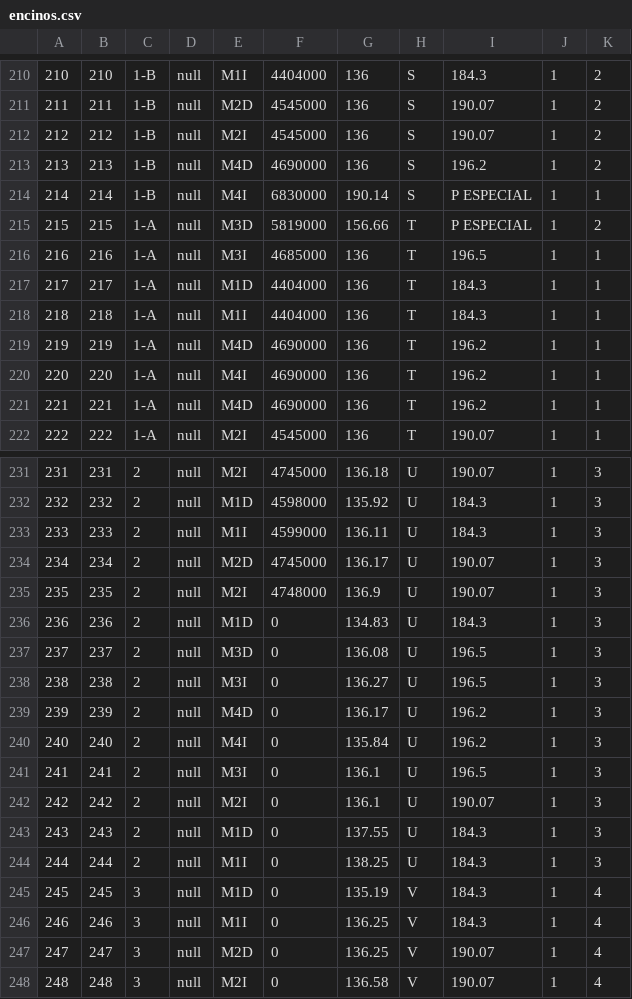
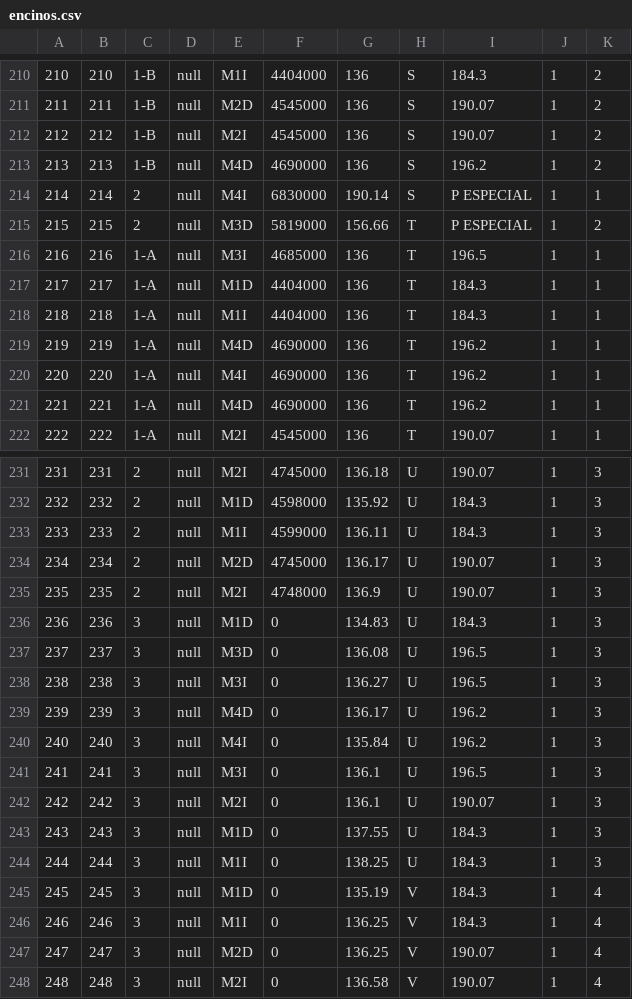
Before and after one commit to AxelLunaB/ListCreator, a CSV file: src/database/csv/encinos.csv, drawn as a sheet; only a part is shown, gaps mark what is left out.

```diff
--- a/src/database/csv/encinos.csv
+++ b/src/database/csv/encinos.csv
@@ -213,4 +213,4 @@
 213,213,1-B,null,M4D,4690000,136,S,196.2,1,2
-214,214,1-B,null,M4I,6830000,190.14,S,P ESPECIAL,1,1
-215,215,1-A,null,M3D,5819000,156.66,T,P ESPECIAL,1,2
+214,214,2,null,M4I,6830000,190.14,S,P ESPECIAL,1,1
+215,215,2,null,M3D,5819000,156.66,T,P ESPECIAL,1,2
 216,216,1-A,null,M3I,4685000,136,T,196.5,1,1
@@ -235,11 +235,11 @@
 235,235,2,null,M2I,4748000,136.9,U,190.07,1,3
-236,236,2,null,M1D,0,134.83,U,184.3,1,3
-237,237,2,null,M3D,0,136.08,U,196.5,1,3
-238,238,2,null,M3I,0,136.27,U,196.5,1,3
-239,239,2,null,M4D,0,136.17,U,196.2,1,3
-240,240,2,null,M4I,0,135.84,U,196.2,1,3
-241,241,2,null,M3I,0,136.1,U,196.5,1,3
-242,242,2,null,M2I,0,136.1,U,190.07,1,3
-243,243,2,null,M1D,0,137.55,U,184.3,1,3
-244,244,2,null,M1I,0,138.25,U,184.3,1,3
+236,236,3,null,M1D,0,134.83,U,184.3,1,3
+237,237,3,null,M3D,0,136.08,U,196.5,1,3
+238,238,3,null,M3I,0,136.27,U,196.5,1,3
+239,239,3,null,M4D,0,136.17,U,196.2,1,3
+240,240,3,null,M4I,0,135.84,U,196.2,1,3
+241,241,3,null,M3I,0,136.1,U,196.5,1,3
+242,242,3,null,M2I,0,136.1,U,190.07,1,3
+243,243,3,null,M1D,0,137.55,U,184.3,1,3
+244,244,3,null,M1I,0,138.25,U,184.3,1,3
 245,245,3,null,M1D,0,135.19,V,184.3,1,4
```
Also changed, not shown: 1 other file.
